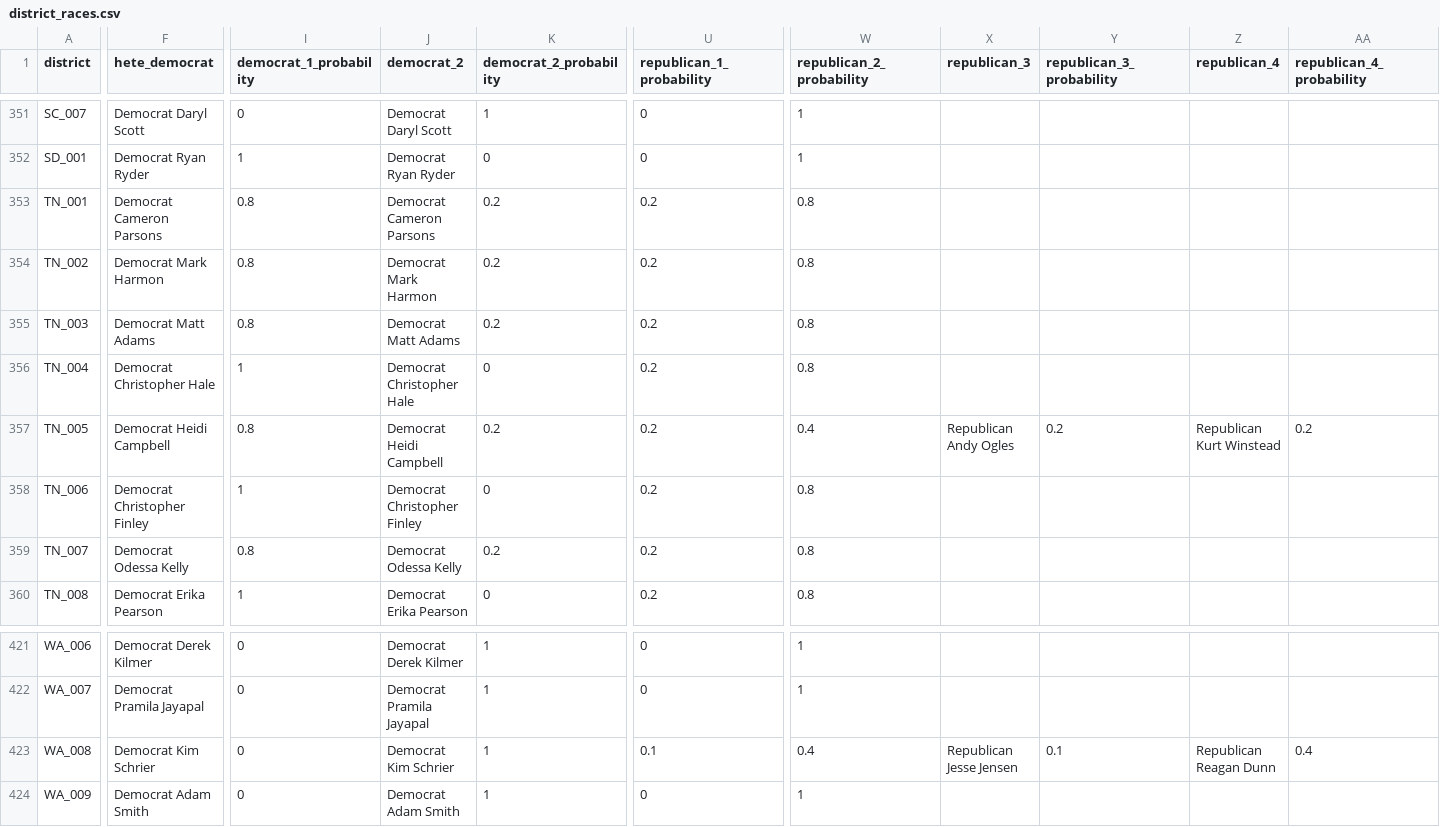
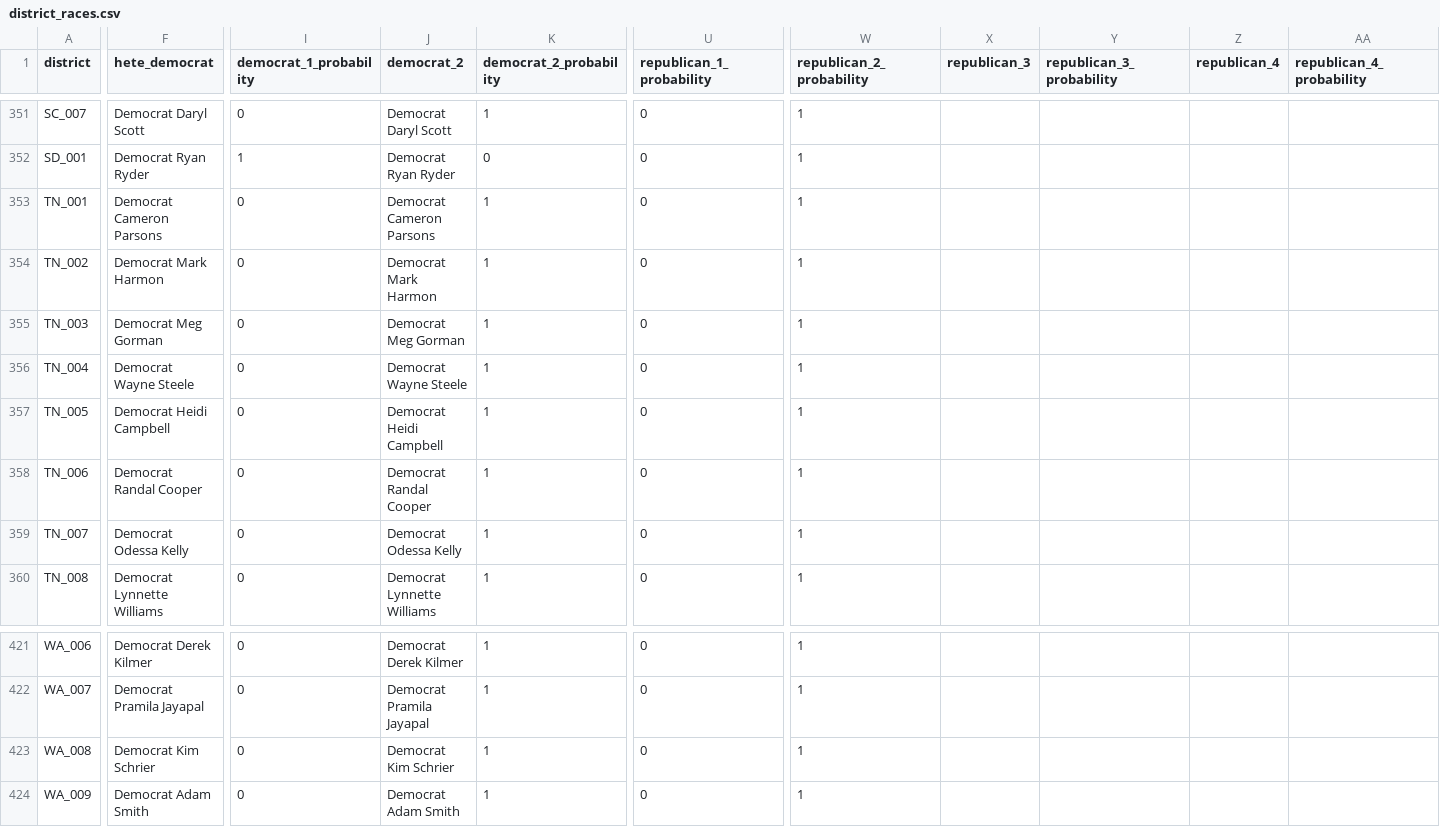
Before and after one commit to carnival-farmer/data, a CSV file: district_races.csv, drawn as a sheet; only a part is shown, gaps mark what is left out; the diff covers the shown part only; the diff names each change by its address in the sheet, - before the commit and + after, or states it on an @@ line.

Commit message:
Updating data

```diff
--- a/district_races.csv
+++ b/district_races.csv
-I353:I355 (democrat_1_probability): 0.8
+I353:I355 (democrat_1_probability): 0
-K353:K355 (democrat_2_probability): 0.2
+K353:K355 (democrat_2_probability): 1
-U353:U360 (republican_1_probability): 0.2
+U353:U360 (republican_1_probability): 0
-W353:W356 (republican_2_probability): 0.8
+W353:W356 (republican_2_probability): 1
-F355 (hete_democrat): Democrat Matt Adams
+F355 (hete_democrat): Democrat Meg Gorman
-J355 (democrat_2): Democrat Matt Adams
+J355 (democrat_2): Democrat Meg Gorman
-F356 (hete_democrat): Democrat Christopher Hale
+F356 (hete_democrat): Democrat Wayne Steele
-I356 (democrat_1_probability): 1
+I356 (democrat_1_probability): 0
-J356 (democrat_2): Democrat Christopher Hale
+J356 (democrat_2): Democrat Wayne Steele
-K356 (democrat_2_probability): 0
+K356 (democrat_2_probability): 1
-I357 (democrat_1_probability): 0.8
+I357 (democrat_1_probability): 0
-K357 (democrat_2_probability): 0.2
+K357 (democrat_2_probability): 1
-W357 (republican_2_probability): 0.4
+W357 (republican_2_probability): 1
-X357 (republican_3): Republican Andy Ogles
+X357 (republican_3): (empty)
-Y357 (republican_3_probability): 0.2
+Y357 (republican_3_probability): (empty)
-Z357 (republican_4): Republican Kurt Winstead
+Z357 (republican_4): (empty)
-AA357 (republican_4_probability): 0.2
+AA357 (republican_4_probability): (empty)
-F358 (hete_democrat): Democrat Christopher Finley
+F358 (hete_democrat): Democrat Randal Cooper
-I358 (democrat_1_probability): 1
+I358 (democrat_1_probability): 0
-J358 (democrat_2): Democrat Christopher Finley
+J358 (democrat_2): Democrat Randal Cooper
-K358 (democrat_2_probability): 0
+K358 (democrat_2_probability): 1
-W358:W360 (republican_2_probability): 0.8
+W358:W360 (republican_2_probability): 1
-I359 (democrat_1_probability): 0.8
+I359 (democrat_1_probability): 0
-K359 (democrat_2_probability): 0.2
+K359 (democrat_2_probability): 1
-F360 (hete_democrat): Democrat Erika Pearson
+F360 (hete_democrat): Democrat Lynnette Williams
-I360 (democrat_1_probability): 1
+I360 (democrat_1_probability): 0
-J360 (democrat_2): Democrat Erika Pearson
+J360 (democrat_2): Democrat Lynnette Williams
-K360 (democrat_2_probability): 0
+K360 (democrat_2_probability): 1
-U423 (republican_1_probability): 0.1
+U423 (republican_1_probability): 0
-W423 (republican_2_probability): 0.4
+W423 (republican_2_probability): 1
-X423 (republican_3): Republican Jesse Jensen
+X423 (republican_3): (empty)
-Y423 (republican_3_probability): 0.1
+Y423 (republican_3_probability): (empty)
-Z423 (republican_4): Republican Reagan Dunn
+Z423 (republican_4): (empty)
-AA423 (republican_4_probability): 0.4
+AA423 (republican_4_probability): (empty)
```
Also changed, not shown: 8 edited cells elsewhere in this file, state_races.csv.
